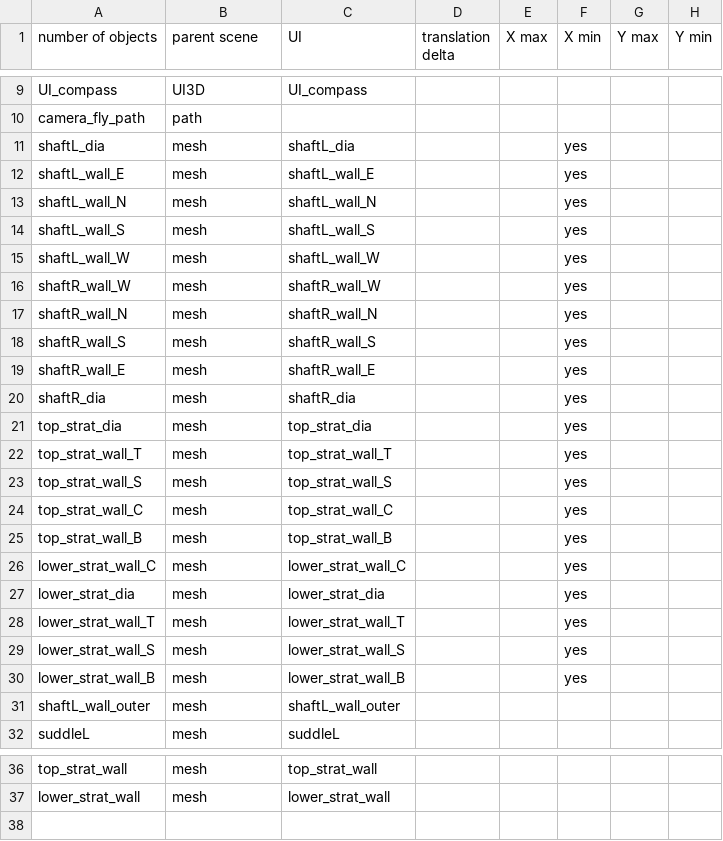
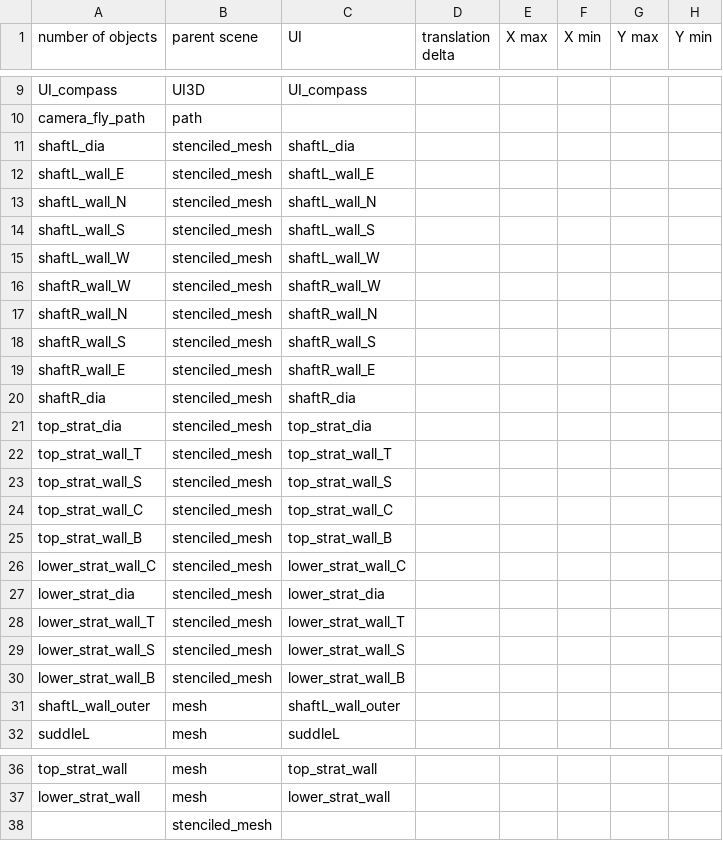
Before and after one commit to takuhanai/JB_Bridge, a CSV file: resource/scenes/jb_bridge-5P_tower.csv, drawn as a sheet; only a part is shown, gaps mark what is left out; the diff names each change by its address in the sheet, - before the commit and + after, or states it on an @@ line.

```diff
--- a/resource/scenes/jb_bridge-5P_tower.csv
+++ b/resource/scenes/jb_bridge-5P_tower.csv
-B11:B30 (parent scene): mesh
+B11:B30 (parent scene): stenciled_mesh
-F11:F30 (X min): yes
+F11:F30 (X min): (empty)
-B38 (parent scene): (empty)
+B38 (parent scene): stenciled_mesh
```
Also changed, not shown: resource/UI/UI/UI-second_layer.csv, resource/UI/UI/UI-third_layer.csv, 20 other files.
